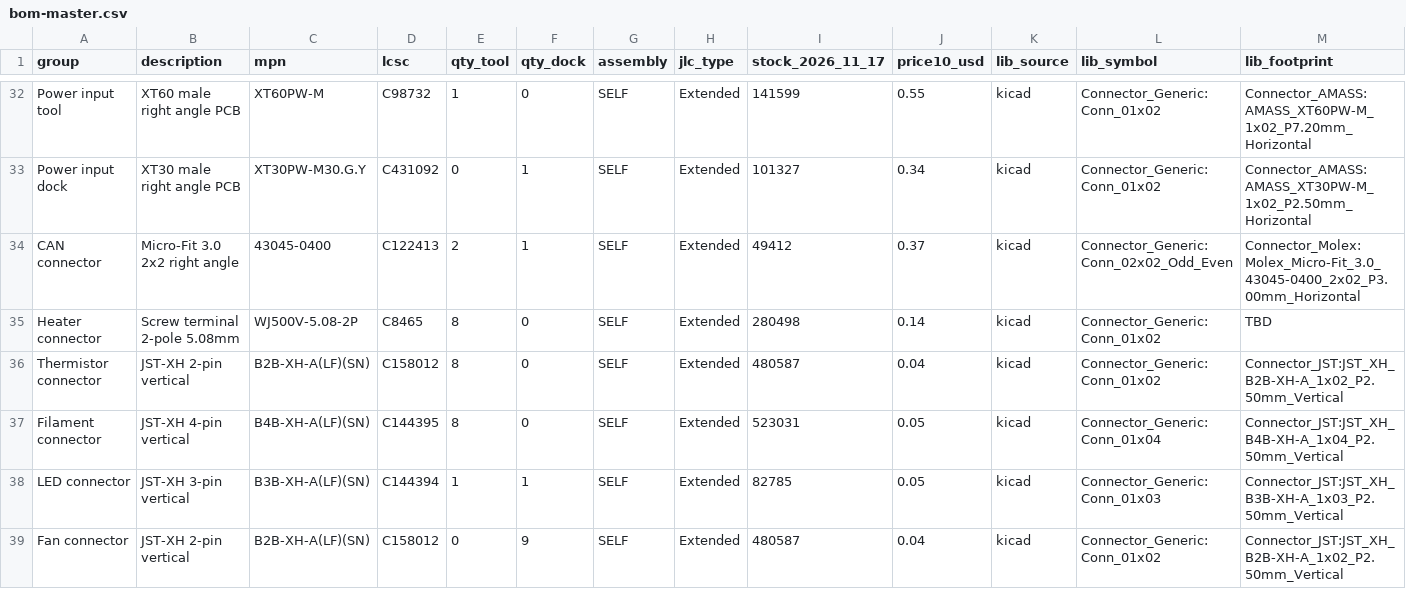
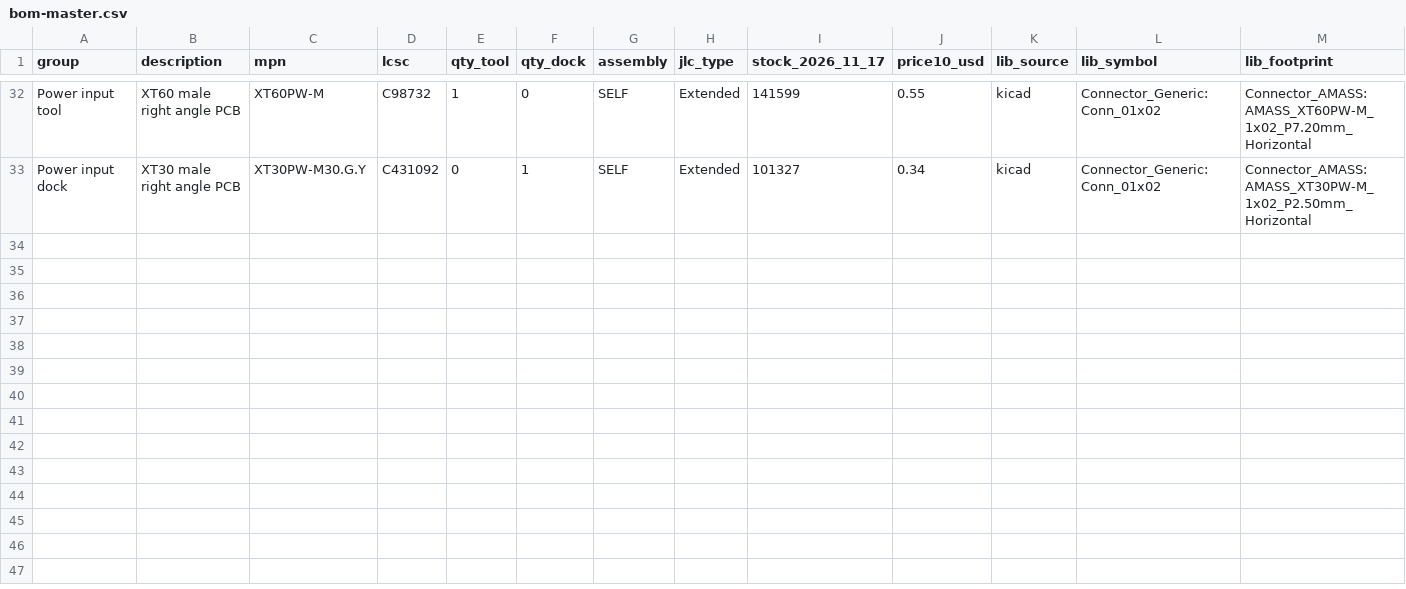
Before and after one commit to bertenvdb/nexus, a CSV file: docs/bom-master.csv, drawn as a sheet; only a part is shown, gaps mark what is left out; rows hold the shown columns only; the diff covers the shown part only; the diff names each change by its address in the sheet, - before the commit and + after, or states it on an @@ line.

```diff
--- a/docs/bom-master.csv
+++ b/docs/bom-master.csv
-row 34: CAN connector | Micro-Fit 3.0 2x2 right angle | 43045-0400 | C122413 | 2 | 1 | SELF | Extended | 49412 | 0.37 | kicad | Connector_Generic:Conn_02x02_Odd_Even | Connector_Molex:Molex_Micro-Fit_3.0_43045-0400_2x02_P3.00mm_Horizontal
-row 35: Heater connector | Screw terminal 2-pole 5.08mm | WJ500V-5.08-2P | C8465 | 8 | 0 | SELF | Extended | 280498 | 0.14 | kicad | Connector_Generic:Conn_01x02 | TBD
-row 36: Thermistor connector | JST-XH 2-pin vertical | B2B-XH-A(LF)(SN) | C158012 | 8 | 0 | SELF | Extended | 480587 | 0.04 | kicad | Connector_Generic:Conn_01x02 | Connector_JST:JST_XH_B2B-XH-A_1x02_P2.50mm_Vertical
-row 37: Filament connector | JST-XH 4-pin vertical | B4B-XH-A(LF)(SN) | C144395 | 8 | 0 | SELF | Extended | 523031 | 0.05 | kicad | Connector_Generic:Conn_01x04 | Connector_JST:JST_XH_B4B-XH-A_1x04_P2.50mm_Vertical
-row 38: LED connector | JST-XH 3-pin vertical | B3B-XH-A(LF)(SN) | C144394 | 1 | 1 | SELF | Extended | 82785 | 0.05 | kicad | Connector_Generic:Conn_01x03 | Connector_JST:JST_XH_B3B-XH-A_1x03_P2.50mm_Vertical
-row 39: Fan connector | JST-XH 2-pin vertical | B2B-XH-A(LF)(SN) | C158012 | 0 | 9 | SELF | Extended | 480587 | 0.04 | kicad | Connector_Generic:Conn_01x02 | Connector_JST:JST_XH_B2B-XH-A_1x02_P2.50mm_Vertical
```
Also changed, not shown: 6 removed rows elsewhere in this file, 8 other files.
